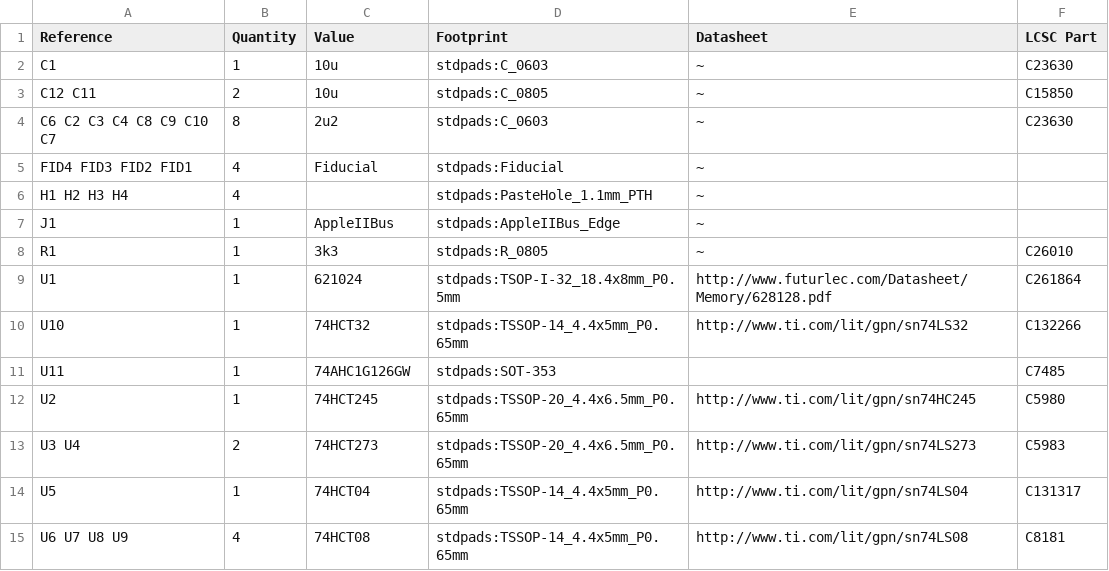
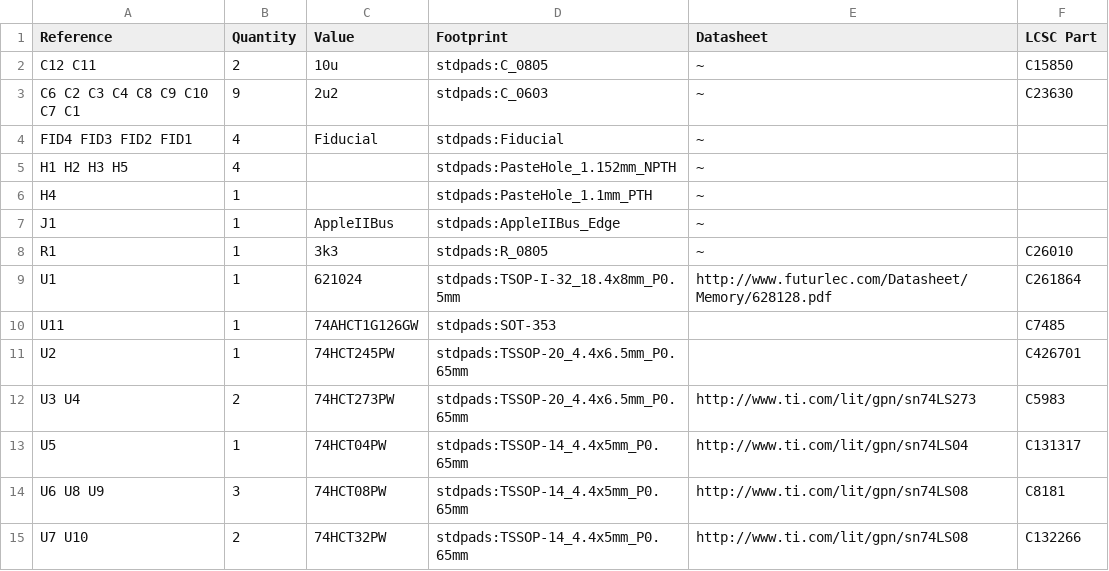
Before and after one commit to garrettsworkshop/GWSaturn128, a CSV file: gerber/RAM128-BOM.csv, drawn as a sheet.

```diff
--- a/gerber/RAM128-BOM.csv
+++ b/gerber/RAM128-BOM.csv
@@ -1,7 +1,7 @@
 Reference, Quantity, Value, Footprint, Datasheet, LCSC Part
-C1 ,1,"10u","stdpads:C_0603","~","C23630"
 C12 C11 ,2,"10u","stdpads:C_0805","~","C15850"
-C6 C2 C3 C4 C8 C9 C10 C7 ,8,"2u2","stdpads:C_0603","~","C23630"
+C6 C2 C3 C4 C8 C9 C10 C7 C1 ,9,"2u2","stdpads:C_0603","~","C23630"
 FID4 FID3 FID2 FID1 ,4,"Fiducial","stdpads:Fiducial","~"
-H1 H2 H3 H4 ,4," ","stdpads:PasteHole_1.1mm_PTH","~"
+H1 H2 H3 H5 ,4," ","stdpads:PasteHole_1.152mm_NPTH","~"
+H4 ,1," ","stdpads:PasteHole_1.1mm_PTH","~"
 J1 ,1,"AppleIIBus","stdpads:AppleIIBus_Edge","~"
@@ -9,7 +9,7 @@ R1 ,1,"3k3","stdpads:R_0805","~","C26010"
 U1 ,1,"621024","stdpads:TSOP-I-32_18.4x8mm_P0.5mm","http://www.futurlec.com/Datasheet/Memory/628128.pdf","C261864"
-U10 ,1,"74HCT32","stdpads:TSSOP-14_4.4x5mm_P0.65mm","http://www.ti.com/lit/gpn/sn74LS32","C132266"
-U11 ,1,"74AHC1G126GW","stdpads:SOT-353","","C7485"
-U2 ,1,"74HCT245","stdpads:TSSOP-20_4.4x6.5mm_P0.65mm","http://www.ti.com/lit/gpn/sn74HC245","C5980"
-U3 U4 ,2,"74HCT273","stdpads:TSSOP-20_4.4x6.5mm_P0.65mm","http://www.ti.com/lit/gpn/sn74LS273","C5983"
-U5 ,1,"74HCT04","stdpads:TSSOP-14_4.4x5mm_P0.65mm","http://www.ti.com/lit/gpn/sn74LS04","C131317"
-U6 U7 U8 U9 ,4,"74HCT08","stdpads:TSSOP-14_4.4x5mm_P0.65mm","http://www.ti.com/lit/gpn/sn74LS08","C8181"
+U11 ,1,"74AHCT1G126GW","stdpads:SOT-353","","C7485"
+U2 ,1,"74HCT245PW","stdpads:TSSOP-20_4.4x6.5mm_P0.65mm","","C426701"
+U3 U4 ,2,"74HCT273PW","stdpads:TSSOP-20_4.4x6.5mm_P0.65mm","http://www.ti.com/lit/gpn/sn74LS273","C5983"
+U5 ,1,"74HCT04PW","stdpads:TSSOP-14_4.4x5mm_P0.65mm","http://www.ti.com/lit/gpn/sn74LS04","C131317"
+U6 U8 U9 ,3,"74HCT08PW","stdpads:TSSOP-14_4.4x5mm_P0.65mm","http://www.ti.com/lit/gpn/sn74LS08","C8181"
+U7 U10 ,2,"74HCT32PW","stdpads:TSSOP-14_4.4x5mm_P0.65mm","http://www.ti.com/lit/gpn/sn74LS08","C132266"
```
Also changed, not shown: gerber/RAM128-top-pos.csv, 23 other files.
